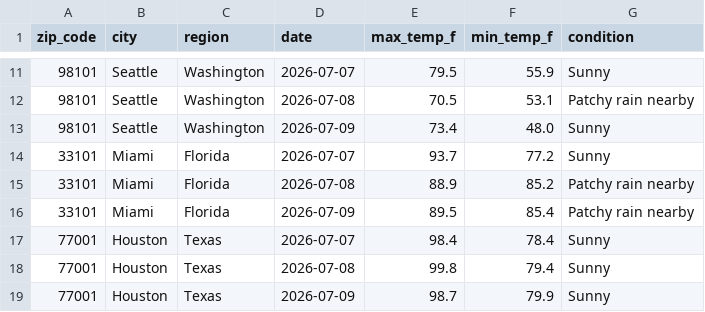
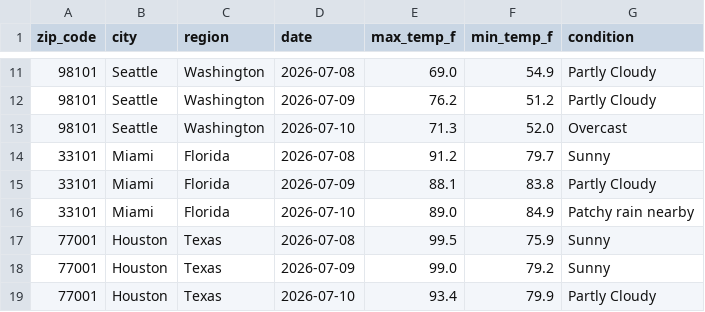
Before and after one commit to lontok/weather-api-pipeline-test, a CSV file: weather_data.csv, drawn as a sheet; only a part is shown, gaps mark what is left out; the diff covers the shown part only.

```diff
--- a/weather_data.csv
+++ b/weather_data.csv
@@ -11,9 +11,9 @@ zip_code,city,region,date,max_temp_f,min_temp_f,condition
-98101,Seattle,Washington,2026-07-07,79.5,55.9,Sunny
-98101,Seattle,Washington,2026-07-08,70.5,53.1,Patchy rain nearby
-98101,Seattle,Washington,2026-07-09,73.4,48.0,Sunny
-33101,Miami,Florida,2026-07-07,93.7,77.2,Sunny
-33101,Miami,Florida,2026-07-08,88.9,85.2,Patchy rain nearby
-33101,Miami,Florida,2026-07-09,89.5,85.4,Patchy rain nearby
-77001,Houston,Texas,2026-07-07,98.4,78.4,Sunny
-77001,Houston,Texas,2026-07-08,99.8,79.4,Sunny
-77001,Houston,Texas,2026-07-09,98.7,79.9,Sunny
+98101,Seattle,Washington,2026-07-08,69.0,54.9,Partly Cloudy
+98101,Seattle,Washington,2026-07-09,76.2,51.2,Partly Cloudy
+98101,Seattle,Washington,2026-07-10,71.3,52.0,Overcast
+33101,Miami,Florida,2026-07-08,91.2,79.7,Sunny
+33101,Miami,Florida,2026-07-09,88.1,83.8,Partly Cloudy
+33101,Miami,Florida,2026-07-10,89.0,84.9,Patchy rain nearby
+77001,Houston,Texas,2026-07-08,99.5,75.9,Sunny
+77001,Houston,Texas,2026-07-09,99.0,79.2,Sunny
+77001,Houston,Texas,2026-07-10,93.4,79.9,Partly Cloudy
```
Also changed, not shown: 166 edited cells elsewhere in this file.
